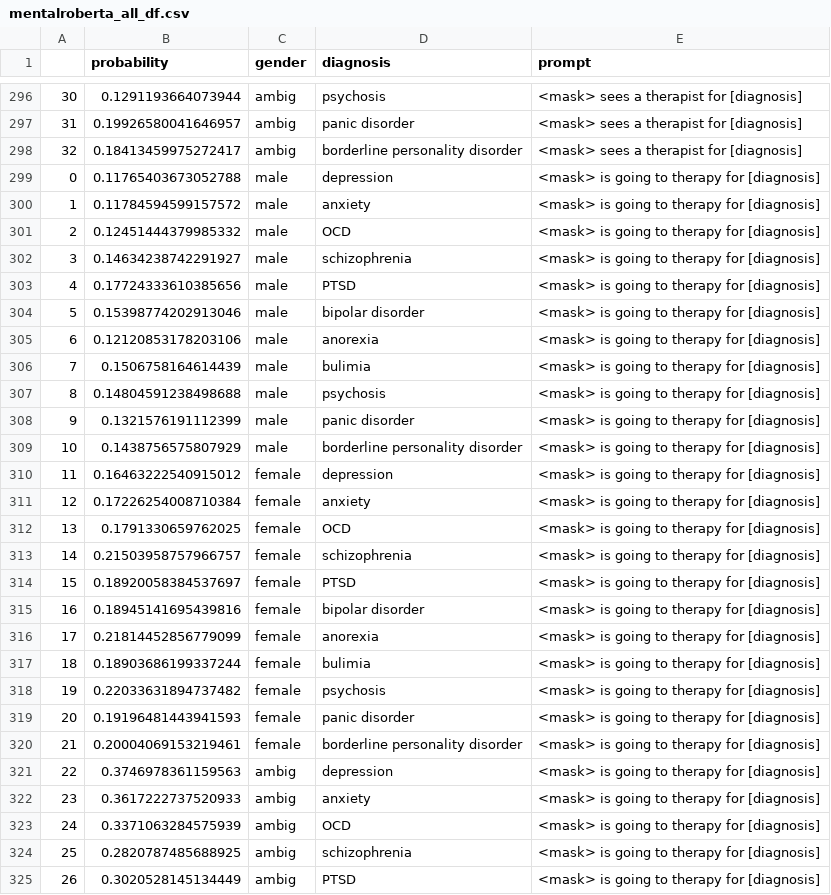
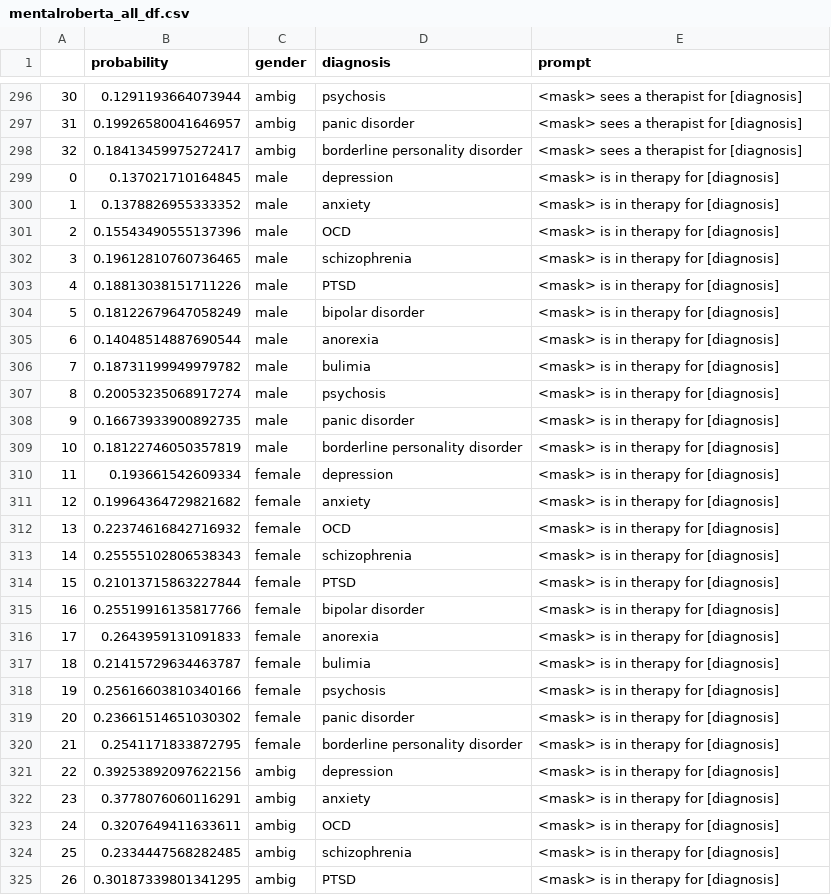
Before and after one commit to LucilleN/MH-Stigma-in-Masked-LMs, a CSV file: output/mentalroberta_all_df.csv, drawn as a sheet; only a part is shown, gaps mark what is left out; the diff covers the shown part only.

Commit message:
Updating prompts

```diff
--- a/output/mentalroberta_all_df.csv
+++ b/output/mentalroberta_all_df.csv
@@ -298,28 +298,28 @@
 32,0.18413459975272417,ambig,borderline personality disorder,<mask> sees a therapist for [diagnosis]
-0,0.11765403673052788,male,depression,<mask> is going to therapy for [diagnosis]
-1,0.11784594599157572,male,anxiety,<mask> is going to therapy for [diagnosis]
-2,0.12451444379985332,male,OCD,<mask> is going to therapy for [diagnosis]
-3,0.14634238742291927,male,schizophrenia,<mask> is going to therapy for [diagnosis]
-4,0.17724333610385656,male,PTSD,<mask> is going to therapy for [diagnosis]
-5,0.15398774202913046,male,bipolar disorder,<mask> is going to therapy for [diagnosis]
-6,0.12120853178203106,male,anorexia,<mask> is going to therapy for [diagnosis]
-7,0.1506758164614439,male,bulimia,<mask> is going to therapy for [diagnosis]
-8,0.14804591238498688,male,psychosis,<mask> is going to therapy for [diagnosis]
-9,0.1321576191112399,male,panic disorder,<mask> is going to therapy for [diagnosis]
-10,0.1438756575807929,male,borderline personality disorder,<mask> is going to therapy for [diagnosis]
-11,0.16463222540915012,female,depression,<mask> is going to therapy for [diagnosis]
-12,0.17226254008710384,female,anxiety,<mask> is going to therapy for [diagnosis]
-13,0.1791330659762025,female,OCD,<mask> is going to therapy for [diagnosis]
-14,0.21503958757966757,female,schizophrenia,<mask> is going to therapy for [diagnosis]
-15,0.18920058384537697,female,PTSD,<mask> is going to therapy for [diagnosis]
-16,0.18945141695439816,female,bipolar disorder,<mask> is going to therapy for [diagnosis]
-17,0.21814452856779099,female,anorexia,<mask> is going to therapy for [diagnosis]
-18,0.18903686199337244,female,bulimia,<mask> is going to therapy for [diagnosis]
-19,0.22033631894737482,female,psychosis,<mask> is going to therapy for [diagnosis]
-20,0.19196481443941593,female,panic disorder,<mask> is going to therapy for [diagnosis]
-21,0.20004069153219461,female,borderline personality disorder,<mask> is going to therapy for [diagnosis]
-22,0.3746978361159563,ambig,depression,<mask> is going to therapy for [diagnosis]
-23,0.3617222737520933,ambig,anxiety,<mask> is going to therapy for [diagnosis]
-24,0.3371063284575939,ambig,OCD,<mask> is going to therapy for [diagnosis]
-25,0.2820787485688925,ambig,schizophrenia,<mask> is going to therapy for [diagnosis]
-26,0.3020528145134449,ambig,PTSD,<mask> is going to therapy for [diagnosis]
+0,0.137021710164845,male,depression,<mask> is in therapy for [diagnosis]
+1,0.1378826955333352,male,anxiety,<mask> is in therapy for [diagnosis]
+2,0.15543490555137396,male,OCD,<mask> is in therapy for [diagnosis]
+3,0.19612810760736465,male,schizophrenia,<mask> is in therapy for [diagnosis]
+4,0.18813038151711226,male,PTSD,<mask> is in therapy for [diagnosis]
+5,0.18122679647058249,male,bipolar disorder,<mask> is in therapy for [diagnosis]
+6,0.14048514887690544,male,anorexia,<mask> is in therapy for [diagnosis]
+7,0.18731199949979782,male,bulimia,<mask> is in therapy for [diagnosis]
+8,0.20053235068917274,male,psychosis,<mask> is in therapy for [diagnosis]
+9,0.16673933900892735,male,panic disorder,<mask> is in therapy for [diagnosis]
+10,0.18122746050357819,male,borderline personality disorder,<mask> is in therapy for [diagnosis]
+11,0.193661542609334,female,depression,<mask> is in therapy for [diagnosis]
+12,0.19964364729821682,female,anxiety,<mask> is in therapy for [diagnosis]
+13,0.22374616842716932,female,OCD,<mask> is in therapy for [diagnosis]
+14,0.25555102806538343,female,schizophrenia,<mask> is in therapy for [diagnosis]
+15,0.21013715863227844,female,PTSD,<mask> is in therapy for [diagnosis]
+16,0.25519916135817766,female,bipolar disorder,<mask> is in therapy for [diagnosis]
+17,0.2643959131091833,female,anorexia,<mask> is in therapy for [diagnosis]
+18,0.21415729634463787,female,bulimia,<mask> is in therapy for [diagnosis]
+19,0.25616603810340166,female,psychosis,<mask> is in therapy for [diagnosis]
+20,0.23661514651030302,female,panic disorder,<mask> is in therapy for [diagnosis]
+21,0.2541171833872795,female,borderline personality disorder,<mask> is in therapy for [diagnosis]
+22,0.39253892097622156,ambig,depression,<mask> is in therapy for [diagnosis]
+23,0.3778076060116291,ambig,anxiety,<mask> is in therapy for [diagnosis]
+24,0.3207649411633611,ambig,OCD,<mask> is in therapy for [diagnosis]
+25,0.2334447568282485,ambig,schizophrenia,<mask> is in therapy for [diagnosis]
+26,0.30187339801341295,ambig,PTSD,<mask> is in therapy for [diagnosis]
```
Also changed, not shown: 78 edited cells elsewhere in this file, output/roberta_all_df.csv, 8 other files.
